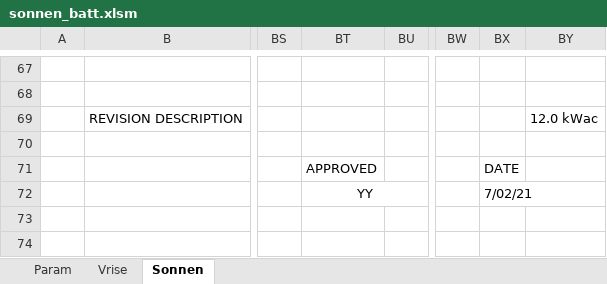
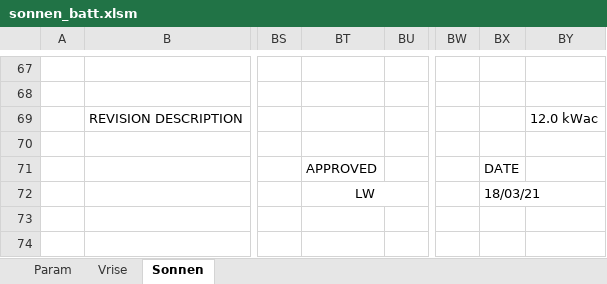
Before and after one commit to jeanschoenlaub/SmartSolarDesign, an Excel workbook: excel/ExcelTemplatesHCB/sonnen_batt.xlsm, sheet Sonnen, drawn as a sheet; only a part is shown, gaps mark what is left out; values as stored, in another font and other column widths than the file's, no borders; charts and pictures and conditional formats not drawn; the diff names each change by its address in the sheet, - before the commit and + after, or states it on an @@ line.

```diff
--- a/excel/ExcelTemplatesHCB/sonnen_batt.xlsm (sheet Sonnen)
+++ b/excel/ExcelTemplatesHCB/sonnen_batt.xlsm (sheet Sonnen)
-BT72: YY
+BT72: LW
-BX72: 7/02/21
+BX72: 18/03/21
```
Also changed, not shown: charts or pictures, excel/ExcelTemplatesHCB/Tesla.xlsm, excel/ExcelTemplatesHCB/enphase.xlsm, 14 other files.
